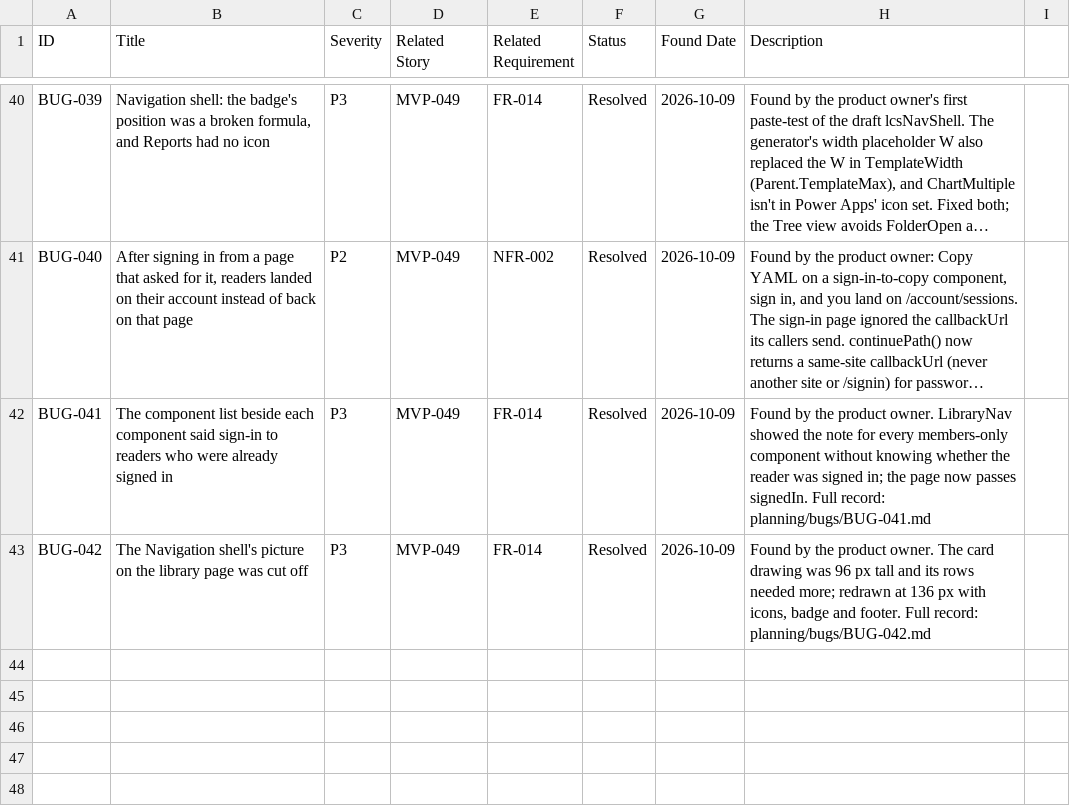
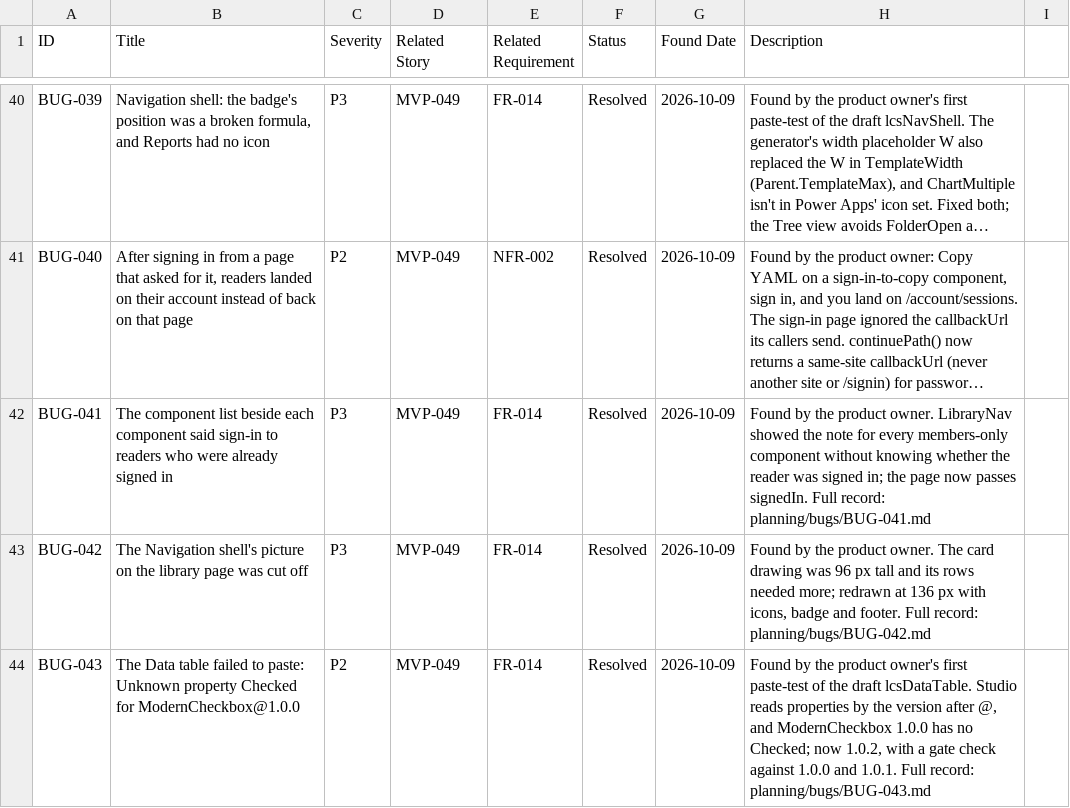
Before and after one commit to posiauday/PPUniverse, a CSV file: planning/bugs.csv, drawn as a sheet; only a part is shown, gaps mark what is left out; long unchanged cells end in …; the diff names each change by its address in the sheet, - before the commit and + after, or states it on an @@ line.

```diff
--- a/planning/bugs.csv
+++ b/planning/bugs.csv
+row 44: BUG-043 | The Data table failed to paste: Unknown property Checked for ModernCheckbox@1.0.0 | P2 | MVP-049 | FR-014 | Resolved | 2026-10-09 | Found by the product owner's first paste-test of the draft lcsDataTable. Studio reads properties by the version after @, and ModernCheckbox 1.0.0 has no Checked; now 1.0.2, with a gate check against 1.0.0 and 1.0.1. Full record: planning/bugs/BUG-043.md
```
Also changed, not shown: 12 other files.
